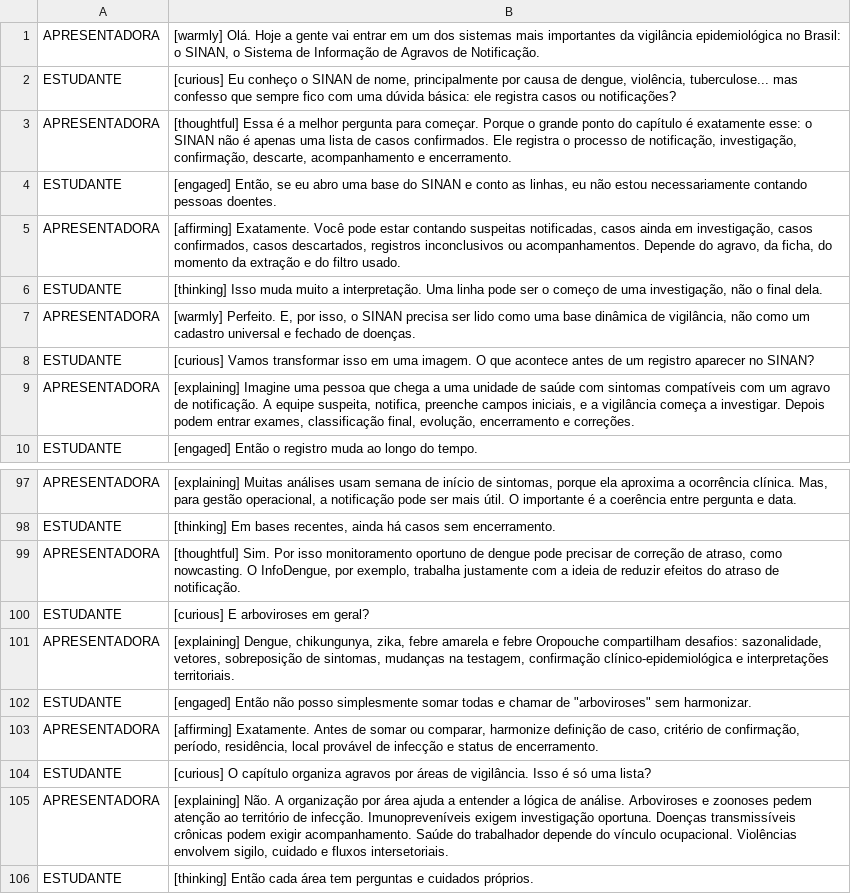
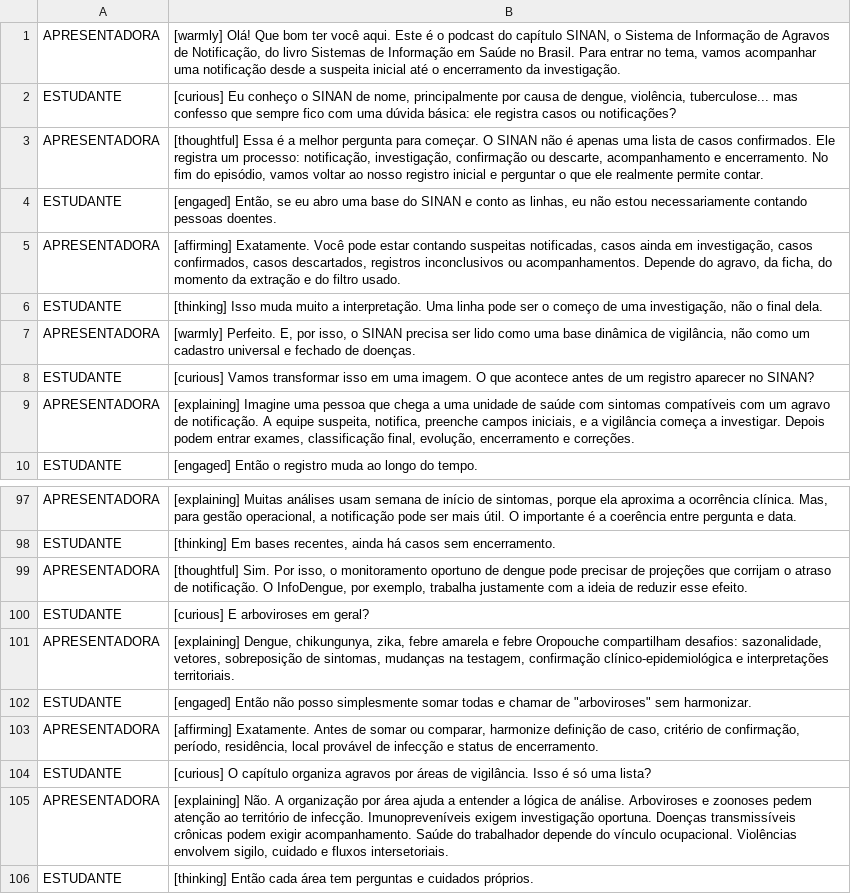
Before and after one commit to rfsaldanha/sis, a TSV file: podcast/sinan_dialogo.tsv, drawn as a sheet; only a part is shown, gaps mark what is left out; the diff covers the shown part only.

Commit message:
Atualiza podcast do SINAN

```diff
--- a/podcast/sinan_dialogo.tsv
+++ b/podcast/sinan_dialogo.tsv
@@ -1,4 +1,4 @@
-APRESENTADORA	[warmly] Olá. Hoje a gente vai entrar em um dos sistemas mais importantes da vigilância epidemiológica no Brasil: o SINAN, o Sistema de Informação de Agravos de Notificação.
+APRESENTADORA	[warmly] Olá! Que bom ter você aqui. Este é o podcast do capítulo SINAN, o Sistema de Informação de Agravos de Notificação, do livro Sistemas de Informação em Saúde no Brasil. Para entrar no tema, vamos acompanhar uma notificação desde a suspeita inicial até o encerramento da investigação.
 ESTUDANTE	[curious] Eu conheço o SINAN de nome, principalmente por causa de dengue, violência, tuberculose... mas confesso que sempre fico com uma dúvida básica: ele registra casos ou notificações?
-APRESENTADORA	[thoughtful] Essa é a melhor pergunta para começar. Porque o grande ponto do capítulo é exatamente esse: o SINAN não é apenas uma lista de casos confirmados. Ele registra o processo de notificação, investigação, confirmação, descarte, acompanhamento e encerramento.
+APRESENTADORA	[thoughtful] Essa é a melhor pergunta para começar. O SINAN não é apenas uma lista de casos confirmados. Ele registra um processo: notificação, investigação, confirmação ou descarte, acompanhamento e encerramento. No fim do episódio, vamos voltar ao nosso registro inicial e perguntar o que ele realmente permite contar.
 ESTUDANTE	[engaged] Então, se eu abro uma base do SINAN e conto as linhas, eu não estou necessariamente contando pessoas doentes.
@@ -98,3 +98,3 @@ APRESENTADORA	[explaining] Muitas análises usam semana de início de sintomas,
 ESTUDANTE	[thinking] Em bases recentes, ainda há casos sem encerramento.
-APRESENTADORA	[thoughtful] Sim. Por isso monitoramento oportuno de dengue pode precisar de correção de atraso, como nowcasting. O InfoDengue, por exemplo, trabalha justamente com a ideia de reduzir efeitos do atraso de notificação.
+APRESENTADORA	[thoughtful] Sim. Por isso, o monitoramento oportuno de dengue pode precisar de projeções que corrijam o atraso de notificação. O InfoDengue, por exemplo, trabalha justamente com a ideia de reduzir esse efeito.
 ESTUDANTE	[curious] E arboviroses em geral?
```
Also changed, not shown: 10 removed rows and 14 edited cells elsewhere in this file, 9 other files.
